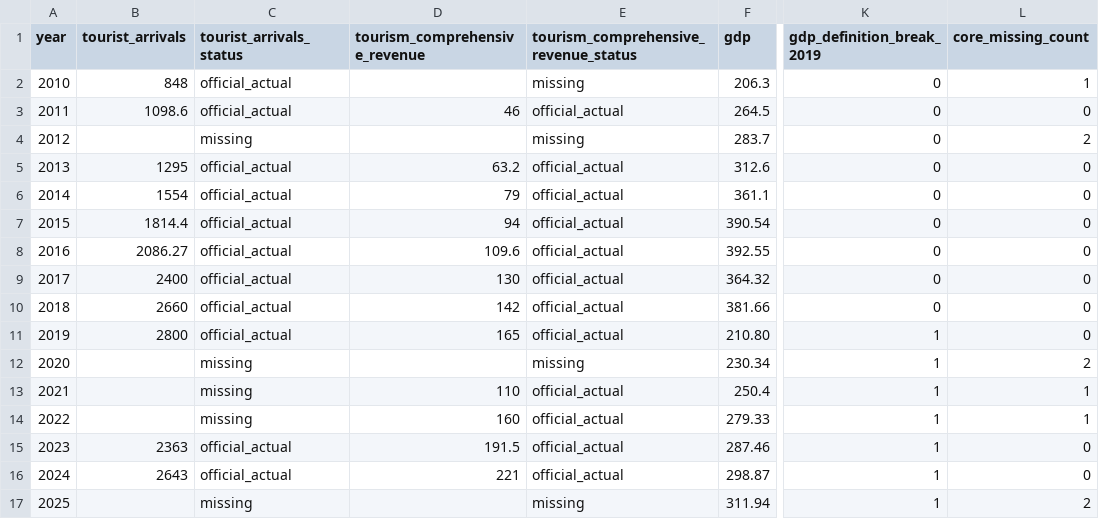
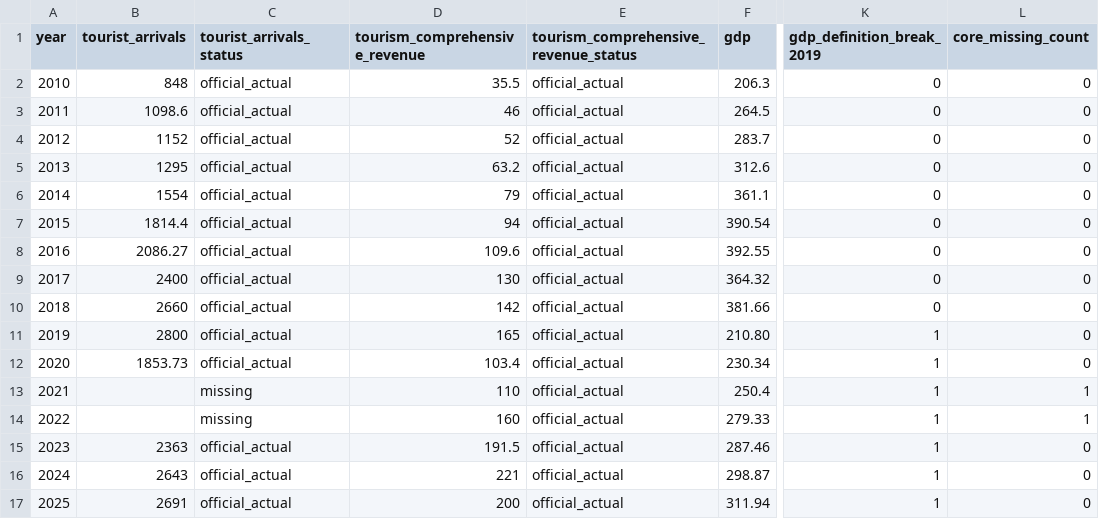
Before and after one commit to fengmian-coder/2026MMC, a CSV file: data/processed/core_annual_2010_2025.csv, drawn as a sheet; only a part is shown, gaps mark what is left out; the diff names each change by its address in the sheet, - before the commit and + after, or states it on an @@ line.

```diff
--- a/data/processed/core_annual_2010_2025.csv
+++ b/data/processed/core_annual_2010_2025.csv
-D2 (tourism_comprehensive_revenue): (empty)
+D2 (tourism_comprehensive_revenue): 35.5
-E2: missing
+E2: official_actual
-L2 (core_missing_count): 1
+L2 (core_missing_count): 0
-B4 (tourist_arrivals): (empty)
+B4 (tourist_arrivals): 1152
-C4 (tourist_arrivals_status): missing
+C4 (tourist_arrivals_status): official_actual
-D4 (tourism_comprehensive_revenue): (empty)
+D4 (tourism_comprehensive_revenue): 52
-E4: missing
+E4: official_actual
-L4 (core_missing_count): 2
+L4 (core_missing_count): 0
-B12 (tourist_arrivals): (empty)
+B12 (tourist_arrivals): 1853.73
-C12 (tourist_arrivals_status): missing
+C12 (tourist_arrivals_status): official_actual
-D12 (tourism_comprehensive_revenue): (empty)
+D12 (tourism_comprehensive_revenue): 103.4
-E12: missing
+E12: official_actual
-L12 (core_missing_count): 2
+L12 (core_missing_count): 0
-B17 (tourist_arrivals): (empty)
+B17 (tourist_arrivals): 2691
-C17 (tourist_arrivals_status): missing
+C17 (tourist_arrivals_status): official_actual
-D17 (tourism_comprehensive_revenue): (empty)
+D17 (tourism_comprehensive_revenue): 200
-E17: missing
+E17: official_actual
-L17 (core_missing_count): 2
+L17 (core_missing_count): 0
```
Also changed, not shown: data/processed/modeling_features_annual_2010_2025.csv, data/raw/official_indicator_ledger.csv.
